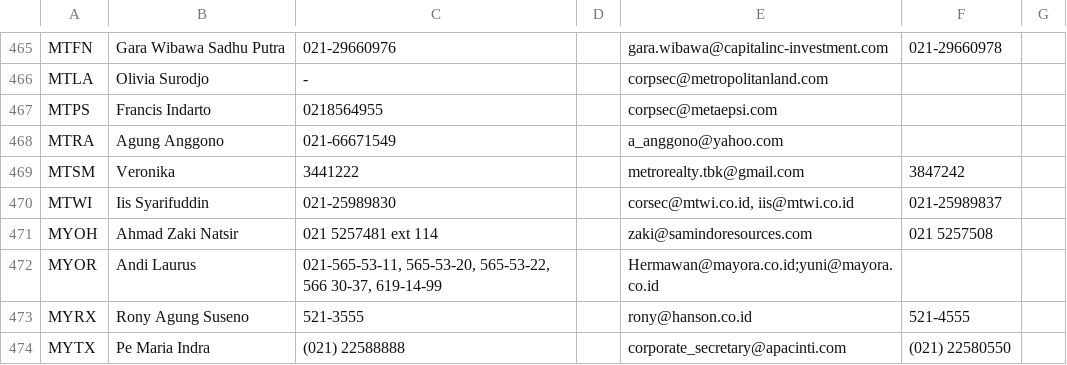
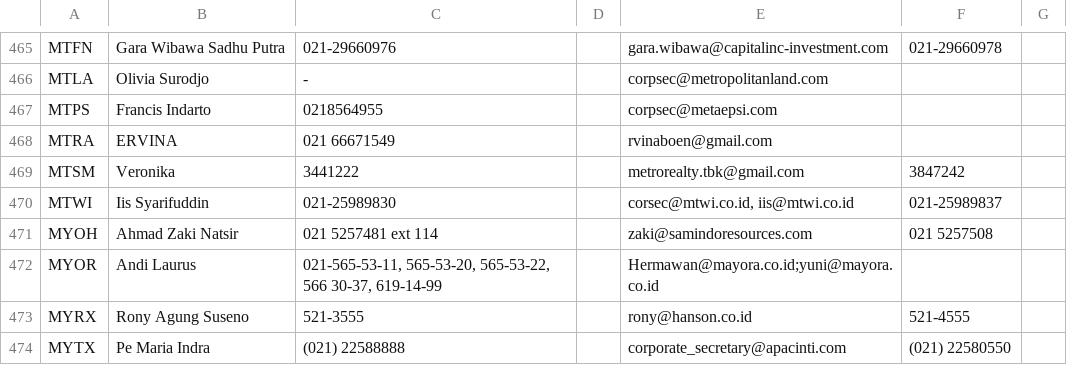
Before and after one commit to ledwindra/indonesia-stock-exchange, a CSV file: data/sekretaris.csv, drawn as a sheet; only a part is shown, gaps mark what is left out.

Commit message:
Update secretary data

```diff
--- a/data/sekretaris.csv
+++ b/data/sekretaris.csv
@@ -467,3 +467,3 @@ MTLA,Olivia Surodjo,-,,corpsec@metropolitanland.com,,
 MTPS,Francis Indarto,0218564955,,corpsec@metaepsi.com,,
-MTRA,Agung Anggono,021-66671549,,a_anggono@yahoo.com,,
+MTRA,ERVINA,021 66671549,,rvinaboen@gmail.com,,
 MTSM,Veronika,3441222,,metrorealty.tbk@gmail.com,3847242,
```
